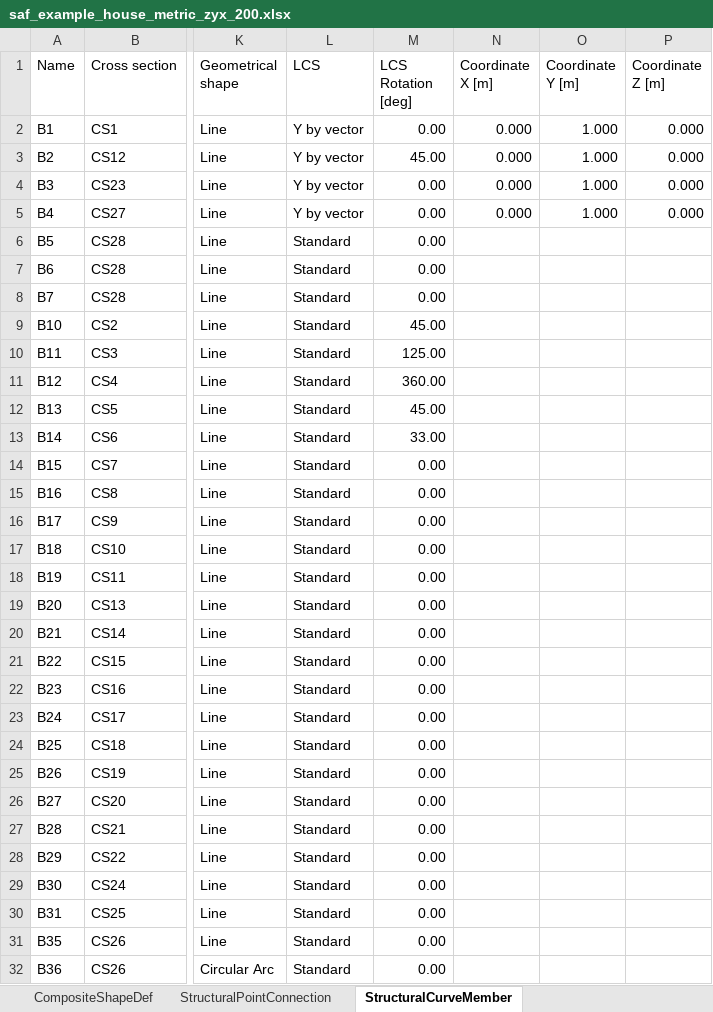
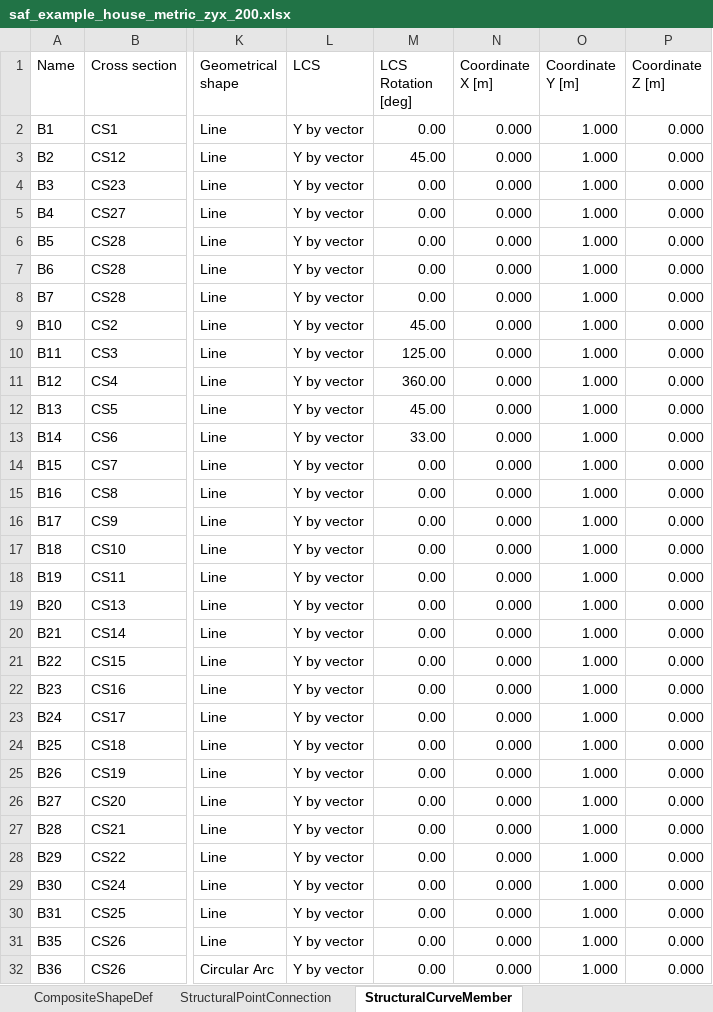
Before and after one commit to StructuralAnalysisFormat/StructuralAnalysisFormat-Doc, an Excel workbook: .gitbook/assets/saf_example_house_metric_zyx_200.xlsx, sheet StructuralCurveMember, drawn as a sheet; only a part is shown, gaps mark what is left out; values as stored, in another font and other column widths than the file's, no borders; table styles not drawn; the diff covers the shown part only; the diff names each change by its address in the sheet, - before the commit and + after, or states it on an @@ line.

```diff
--- a/.gitbook/assets/saf_example_house_metric_zyx_200.xlsx (sheet StructuralCurveMember)
+++ b/.gitbook/assets/saf_example_house_metric_zyx_200.xlsx (sheet StructuralCurveMember)
-L6:L32 (LCS): Standard
+L6:L32 (LCS): Y by vector
-N6:N32 (Coordinate X [m]): (empty)
+N6:N32 (Coordinate X [m]): 0.000
-O6:O32 (Coordinate Y [m]): (empty)
+O6:O32 (Coordinate Y [m]): 1.000
-P6:P32 (Coordinate Z [m]): (empty)
+P6:P32 (Coordinate Z [m]): 0.000
```
Also changed, not shown: 7 added rows and 8 edited cells elsewhere in this sheet, sheet StructuralPointConnection, sheet StructuralCurveMoment, sheet Model, sheet StructuralLoadCase, sheet StructuralLoadCombination, other sheet tabs, 2 other files.
